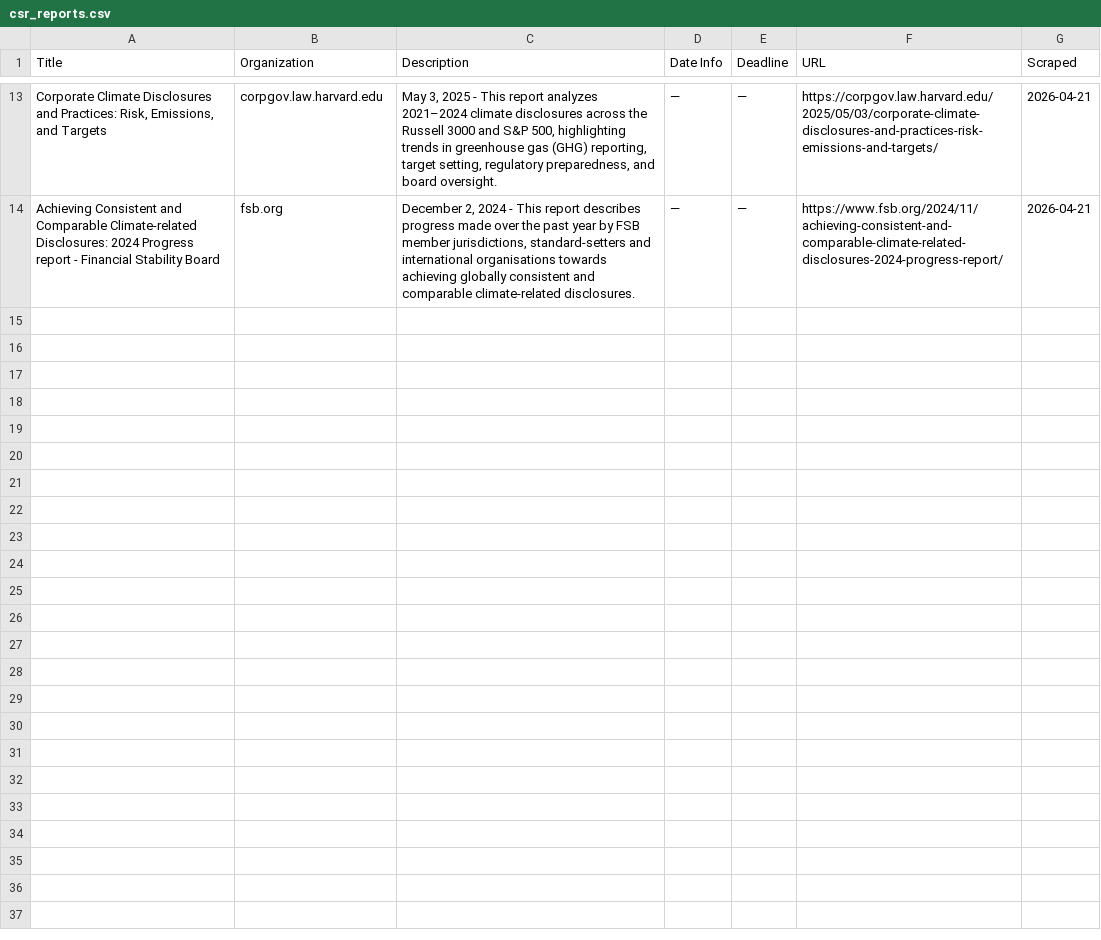
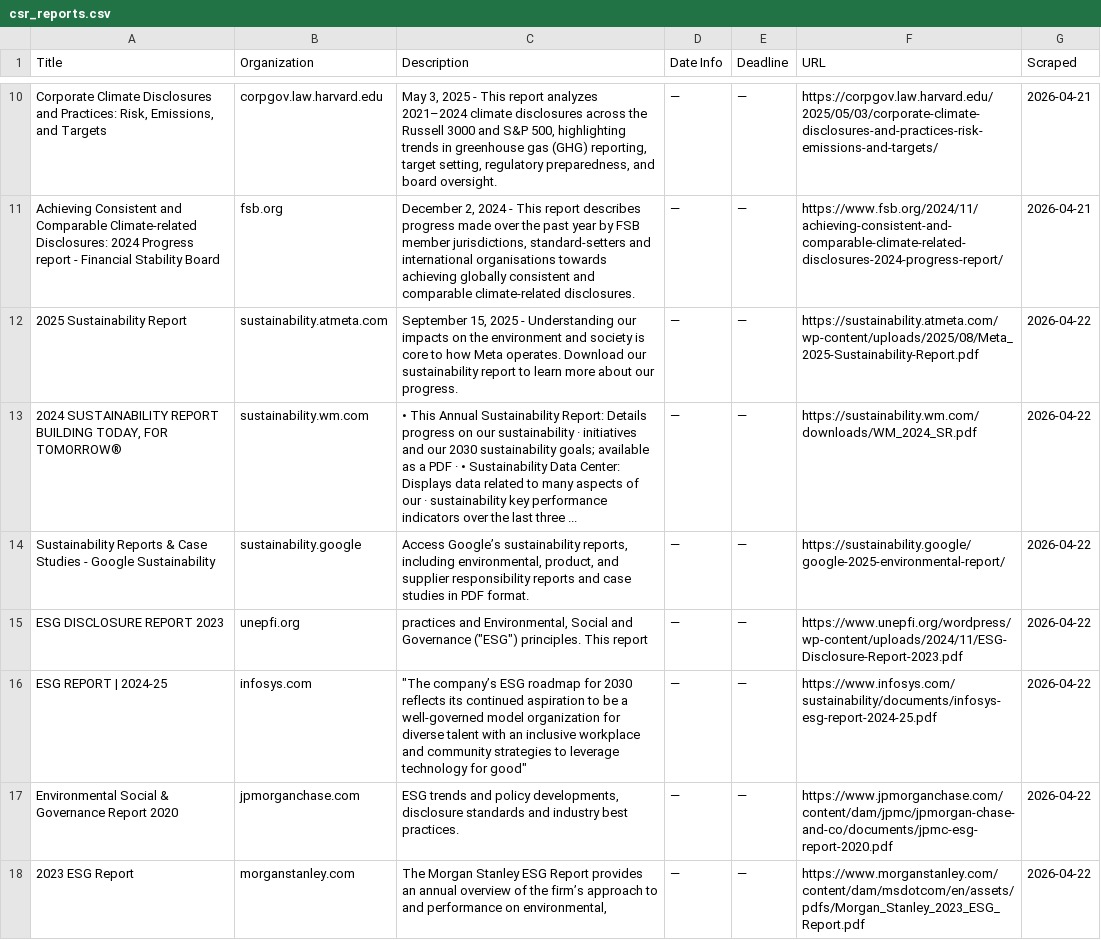
Before and after one commit to columbia-consulting/climate-cardinals-newsletter, a CSV file: weekly_data/csr_reports.csv, drawn as a sheet; only a part is shown, gaps mark what is left out; the diff covers the shown part only; the diff names each change by its address in the sheet, - before the commit and + after, or states it on an @@ line.

```diff
--- a/weekly_data/csr_reports.csv
+++ b/weekly_data/csr_reports.csv
+row 12: 2025 Sustainability Report | sustainability.atmeta.com | September 15, 2025 - Understanding our impacts on the environment and society is core to how Meta operates. Download our sustainability report to learn more about our progress. | — | — | https://sustainability.atmeta.com/wp-content/uploads/2025/08/Meta_2025-Sustainability-Report.pdf | 2026-04-22
+row 13: 2024 SUSTAINABILITY REPORT BUILDING TODAY, FOR TOMORROW® | sustainability.wm.com | • This Annual Sustainability Report: Details progress on our sustainability · initiatives and our 2030 sustainability goals; available as a PDF · • Sustainability Data Center: Displays data related to many aspects of our · sustainability key performance indicators over the last three ... | — | — | https://sustainability.wm.com/downloads/WM_2024_SR.pdf | 2026-04-22
+row 14: Sustainability Reports & Case Studies - Google Sustainability | sustainability.google | Access Google’s sustainability reports, including environmental, product, and supplier responsibility reports and case studies in PDF format. | — | — | https://sustainability.google/google-2025-environmental-report/ | 2026-04-22
+row 15: ESG DISCLOSURE REPORT 2023 | unepfi.org | practices and Environmental, Social and Governance ("ESG") principles. This report | — | — | https://www.unepfi.org/wordpress/wp-content/uploads/2024/11/ESG-Disclosure-Report-2023.pdf | 2026-04-22
+row 16: ESG REPORT | 2024-25 | infosys.com | "The company’s ESG roadmap for 2030 reflects its continued aspiration to be a well-governed model organization for diverse talent with an inclusive workplace and community strategies to leverage technology for good" | — | — | https://www.infosys.com/sustainability/documents/infosys-esg-report-2024-25.pdf | 2026-04-22
+row 17: Environmental Social & Governance Report 2020 | jpmorganchase.com | ESG trends and policy developments, disclosure standards and industry best practices. | — | — | https://www.jpmorganchase.com/content/dam/jpmc/jpmorgan-chase-and-co/documents/jpmc-esg-report-2020.pdf | 2026-04-22
+row 18: 2023 ESG Report | morganstanley.com | The Morgan Stanley ESG Report provides an annual overview of the firm’s approach to and performance on environmental, | — | — | https://www.morganstanley.com/content/dam/msdotcom/en/assets/pdfs/Morgan_Stanley_2023_ESG_Report.pdf | 2026-04-22
```
Also changed, not shown: 6 added rows and 3 removed rows elsewhere in this file, weekly_data/events.csv, weekly_data/experts.csv, 2 other files.
